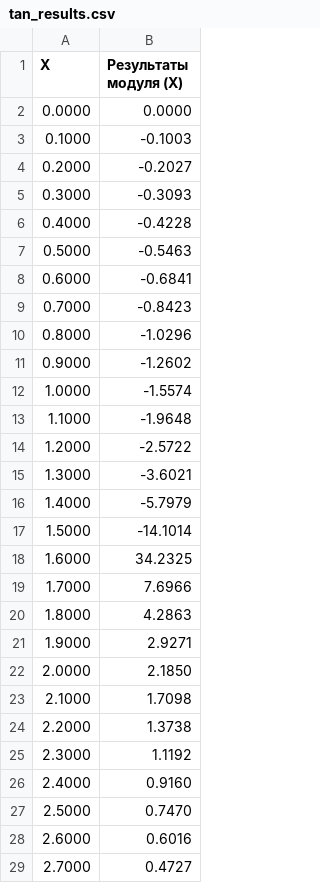
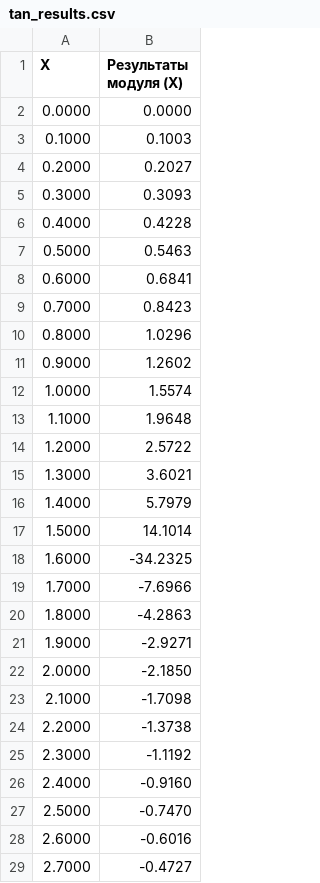
Before and after one commit to Alex-de-bug/Software-testing, a CSV file: lab-2/results/tan_results.csv, drawn as a sheet; only a part is shown; the diff covers the shown part only.

```diff
--- a/lab-2/results/tan_results.csv
+++ b/lab-2/results/tan_results.csv
@@ -2,28 +2,28 @@ X,Результаты модуля (X)
 0.0000,0.0000
-0.1000,-0.1003
-0.2000,-0.2027
-0.3000,-0.3093
-0.4000,-0.4228
-0.5000,-0.5463
-0.6000,-0.6841
-0.7000,-0.8423
-0.8000,-1.0296
-0.9000,-1.2602
-1.0000,-1.5574
-1.1000,-1.9648
-1.2000,-2.5722
-1.3000,-3.6021
-1.4000,-5.7979
-1.5000,-14.1014
-1.6000,34.2325
-1.7000,7.6966
-1.8000,4.2863
-1.9000,2.9271
-2.0000,2.1850
-2.1000,1.7098
-2.2000,1.3738
-2.3000,1.1192
-2.4000,0.9160
-2.5000,0.7470
-2.6000,0.6016
-2.7000,0.4727
+0.1000,0.1003
+0.2000,0.2027
+0.3000,0.3093
+0.4000,0.4228
+0.5000,0.5463
+0.6000,0.6841
+0.7000,0.8423
+0.8000,1.0296
+0.9000,1.2602
+1.0000,1.5574
+1.1000,1.9648
+1.2000,2.5722
+1.3000,3.6021
+1.4000,5.7979
+1.5000,14.1014
+1.6000,-34.2325
+1.7000,-7.6966
+1.8000,-4.2863
+1.9000,-2.9271
+2.0000,-2.1850
+2.1000,-1.7098
+2.2000,-1.3738
+2.3000,-1.1192
+2.4000,-0.9160
+2.5000,-0.7470
+2.6000,-0.6016
+2.7000,-0.4727
```
Also changed, not shown: 35 edited cells elsewhere in this file, lab-2/results/func_system.csv, lab-2/results/sin_results.csv, 9 other files.
